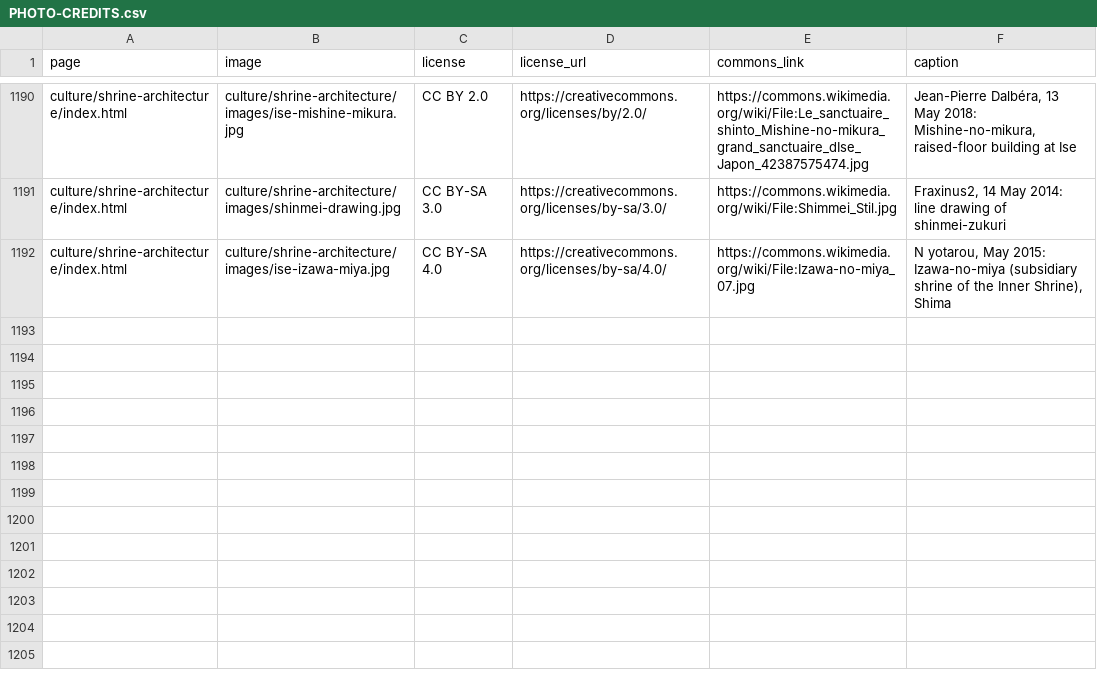
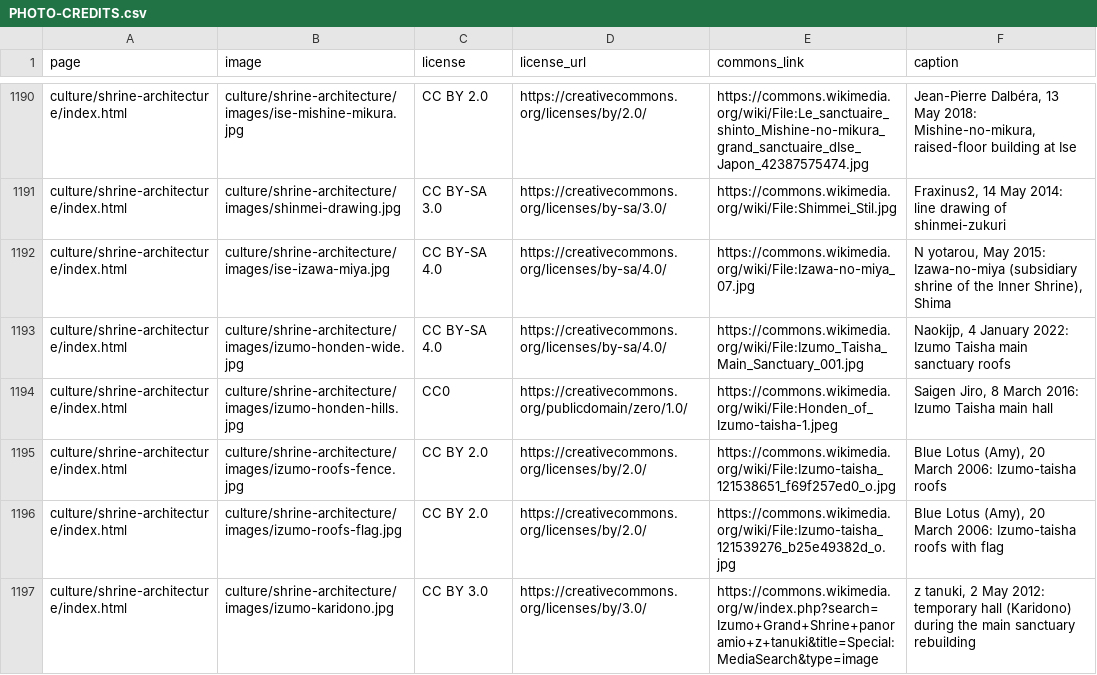
Before and after one commit to Tida106/sacred-japan, a CSV file: PHOTO-CREDITS.csv, drawn as a sheet; only a part is shown, gaps mark what is left out; the diff names each change by its address in the sheet, - before the commit and + after, or states it on an @@ line.

```diff
--- a/PHOTO-CREDITS.csv
+++ b/PHOTO-CREDITS.csv
+row 1193: culture/shrine-architecture/index.html | culture/shrine-architecture/images/izumo-honden-wide.jpg | CC BY-SA 4.0 | https://creativecommons.org/licenses/by-sa/4.0/ | https://commons.wikimedia.org/wiki/File:Izumo_Taisha_Main_Sanctuary_001.jpg | Naokijp, 4 January 2022: Izumo Taisha main sanctuary roofs
+row 1194: culture/shrine-architecture/index.html | culture/shrine-architecture/images/izumo-honden-hills.jpg | CC0 | https://creativecommons.org/publicdomain/zero/1.0/ | https://commons.wikimedia.org/wiki/File:Honden_of_Izumo-taisha-1.jpeg | Saigen Jiro, 8 March 2016: Izumo Taisha main hall
+row 1195: culture/shrine-architecture/index.html | culture/shrine-architecture/images/izumo-roofs-fence.jpg | CC BY 2.0 | https://creativecommons.org/licenses/by/2.0/ | https://commons.wikimedia.org/wiki/File:Izumo-taisha_121538651_f69f257ed0_o.jpg | Blue Lotus (Amy), 20 March 2006: Izumo-taisha roofs
+row 1196: culture/shrine-architecture/index.html | culture/shrine-architecture/images/izumo-roofs-flag.jpg | CC BY 2.0 | https://creativecommons.org/licenses/by/2.0/ | https://commons.wikimedia.org/wiki/File:Izumo-taisha_121539276_b25e49382d_o.jpg | Blue Lotus (Amy), 20 March 2006: Izumo-taisha roofs with flag
+row 1197: culture/shrine-architecture/index.html | culture/shrine-architecture/images/izumo-karidono.jpg | CC BY 3.0 | https://creativecommons.org/licenses/by/3.0/ | https://commons.wikimedia.org/w/index.php?search=Izumo+Grand+Shrine+panoramio+z+tanuki&title=Special:MediaSearch&type=image | z tanuki, 2 May 2012: temporary hall (Karidono) during the main sanctuary rebuilding
```
Also changed, not shown: 13 other files.
